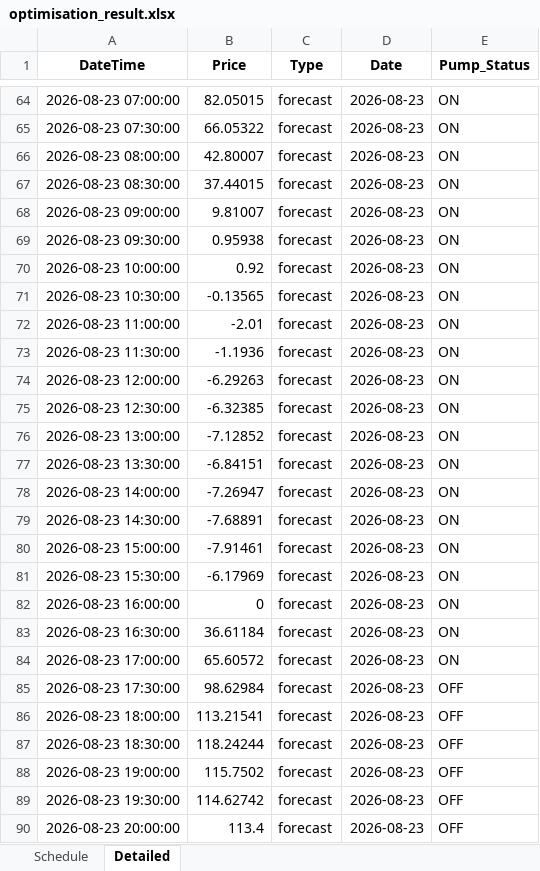
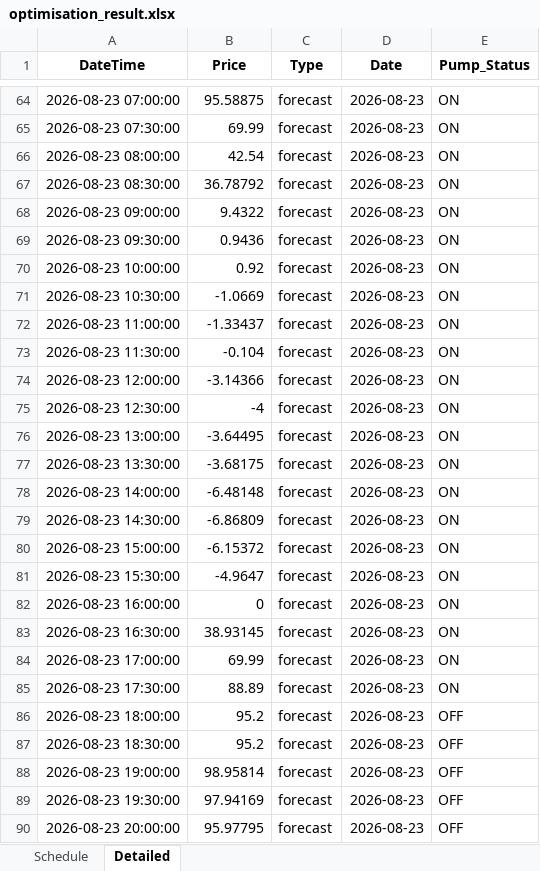
Before and after one commit to bwyLLAP/pump-optimisation-for-SHW, an Excel workbook: data/latest/optimisation_result.xlsx, sheet Detailed, drawn as a sheet; only a part is shown, gaps mark what is left out; values as stored, in another font and other column widths than the file's, no borders; the diff covers the shown part only; the diff names each change by its address in the sheet, - before the commit and + after, or states it on an @@ line.

```diff
--- a/data/latest/optimisation_result.xlsx (sheet Detailed)
+++ b/data/latest/optimisation_result.xlsx (sheet Detailed)
-B64 (Price): 82.05015
+B64 (Price): 95.58875
-B65 (Price): 66.05322
+B65 (Price): 69.99
-B66 (Price): 42.80007
+B66 (Price): 42.54
-B67 (Price): 37.44015
+B67 (Price): 36.78792
-B68 (Price): 9.81007
+B68 (Price): 9.4322
-B69 (Price): 0.95938
+B69 (Price): 0.9436
-B71 (Price): -0.13565
+B71 (Price): -1.0669
-B72 (Price): -2.01
+B72 (Price): -1.33437
-B73 (Price): -1.1936
+B73 (Price): -0.104
-B74 (Price): -6.29263
+B74 (Price): -3.14366
-B75 (Price): -6.32385
+B75 (Price): -4
-B76 (Price): -7.12852
+B76 (Price): -3.64495
-B77 (Price): -6.84151
+B77 (Price): -3.68175
-B78 (Price): -7.26947
+B78 (Price): -6.48148
-B79 (Price): -7.68891
+B79 (Price): -6.86809
-B80 (Price): -7.91461
+B80 (Price): -6.15372
-B81 (Price): -6.17969
+B81 (Price): -4.9647
-B83 (Price): 36.61184
+B83 (Price): 38.93145
-B84 (Price): 65.60572
+B84 (Price): 69.99
-B85 (Price): 98.62984
+B85 (Price): 88.89
-E85 (Pump_Status): OFF
+E85 (Pump_Status): ON
-B86 (Price): 113.21541
+B86 (Price): 95.2
-B87 (Price): 118.24244
+B87 (Price): 95.2
-B88 (Price): 115.7502
+B88 (Price): 98.95814
-B89 (Price): 114.62742
+B89 (Price): 97.94169
-B90 (Price): 113.4
+B90 (Price): 95.97795
```
Also changed, not shown: 43 edited cells elsewhere in this sheet, sheet Schedule, 3 other files.
